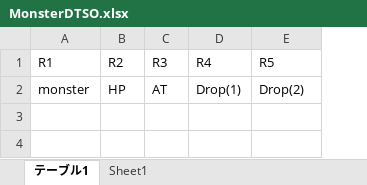
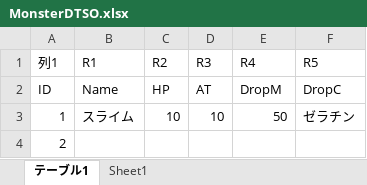
Before and after one commit to tomoryu0429/-O-BAR--YUSYA, an Excel workbook: Assets/kenji/Excel/MonstersData/MonsterDTSO.xlsx, sheet テーブル1, drawn as a sheet; values as stored, in another font and other column widths than the file's, no borders; table styles not drawn; addresses are those after the commit; the diff names each change by its address in the sheet, - before the commit and + after, or states it on an @@ line.

```diff
--- a/Assets/kenji/Excel/MonstersData/MonsterDTSO.xlsx (sheet テーブル1)
+++ b/Assets/kenji/Excel/MonstersData/MonsterDTSO.xlsx (sheet テーブル1)
+column A (列1), row 2: ID
-B2 (R1): monster
+B2 (R1): Name
-E2 (R4): Drop(1)
+E2 (R4): DropM
-F2 (R5): Drop(2)
+F2 (R5): DropC
+row 3: 1 | スライム | 10 | 10 | 50 | ゼラチン
+row 4: 2
```
Also changed, not shown: 11 other files.
